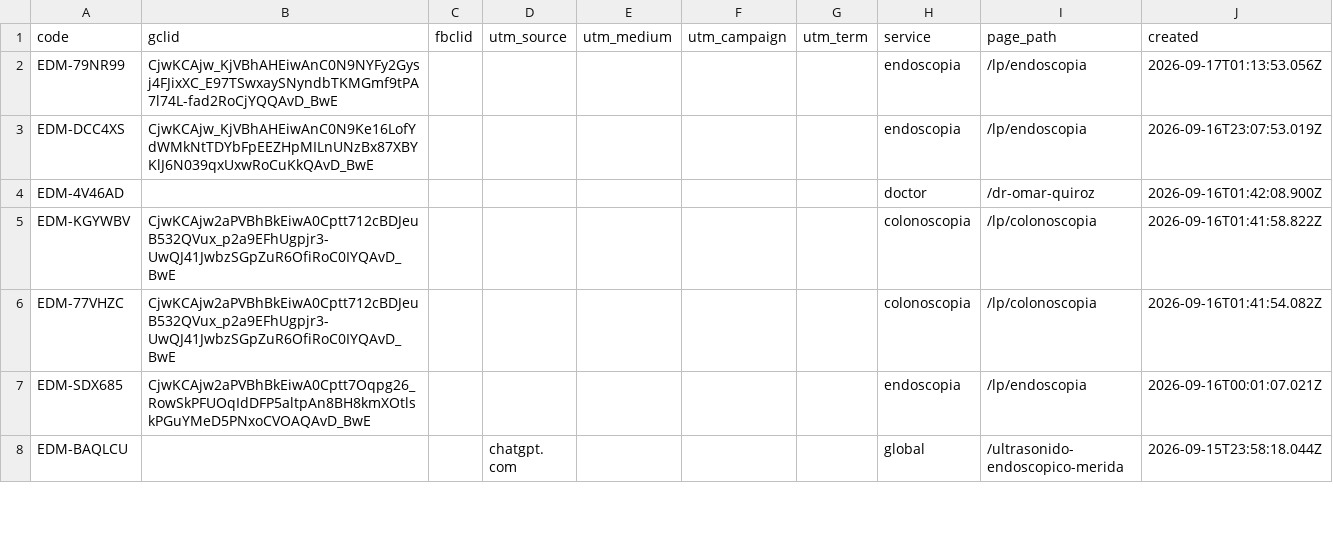
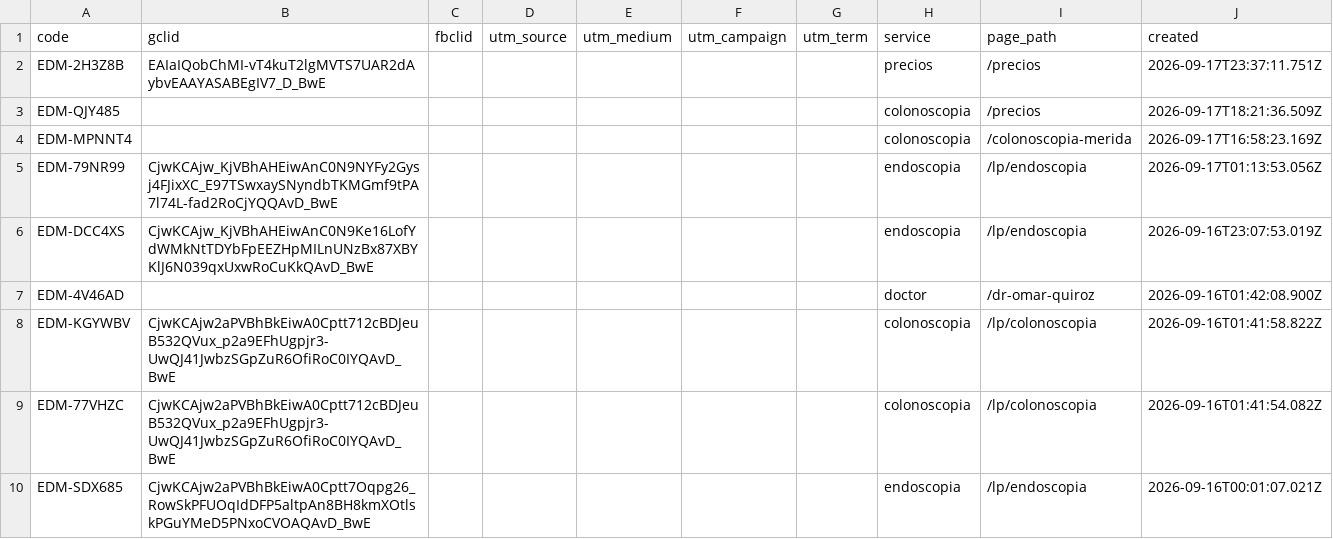
Before and after one commit to warmregards/Endoscopia-del-Mayab, a CSV file: data/ref-codes.csv, drawn as a sheet; only a part is shown; the shorter side is filled out with more unchanged rows; the diff names each change by its address in the sheet, - before the commit and + after, or states it on an @@ line.

```diff
--- a/data/ref-codes.csv
+++ b/data/ref-codes.csv
+row 2: EDM-2H3Z8B | EAIaIQobChMI-vT4kuT2lgMVTS7UAR2dAybvEAAYASABEgIV7_D_BwE |  |  |  |  |  | precios | /precios | 2026-09-17T23:37:11.751Z
+row 3: EDM-QJY485 |  |  |  |  |  |  | colonoscopia | /precios | 2026-09-17T18:21:36.509Z
+row 4: EDM-MPNNT4 |  |  |  |  |  |  | colonoscopia | /colonoscopia-merida | 2026-09-17T16:58:23.169Z
```
